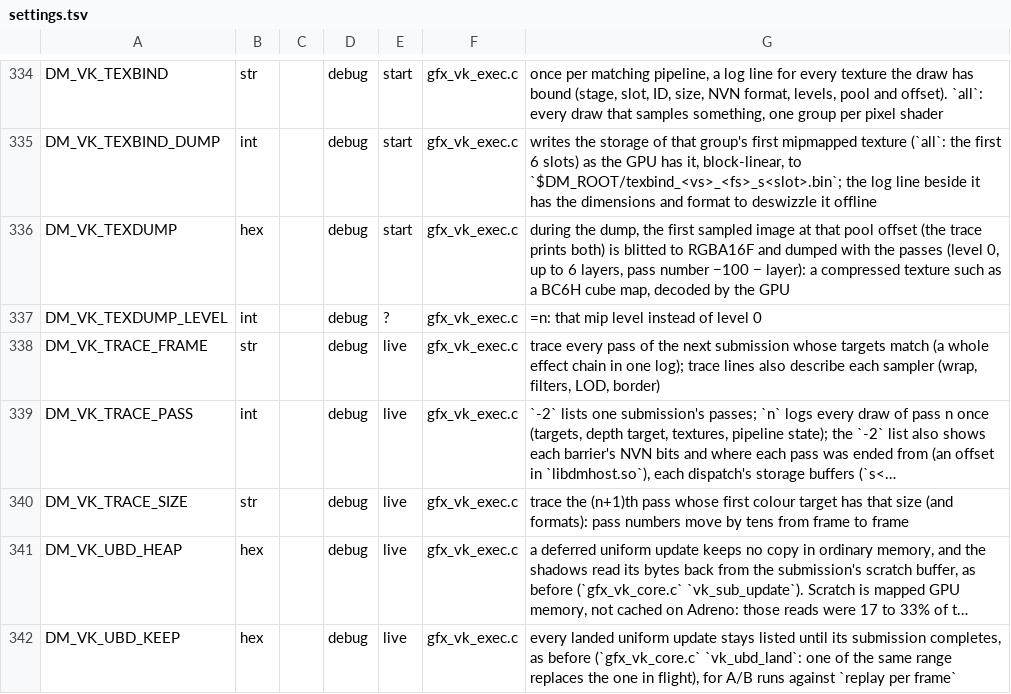
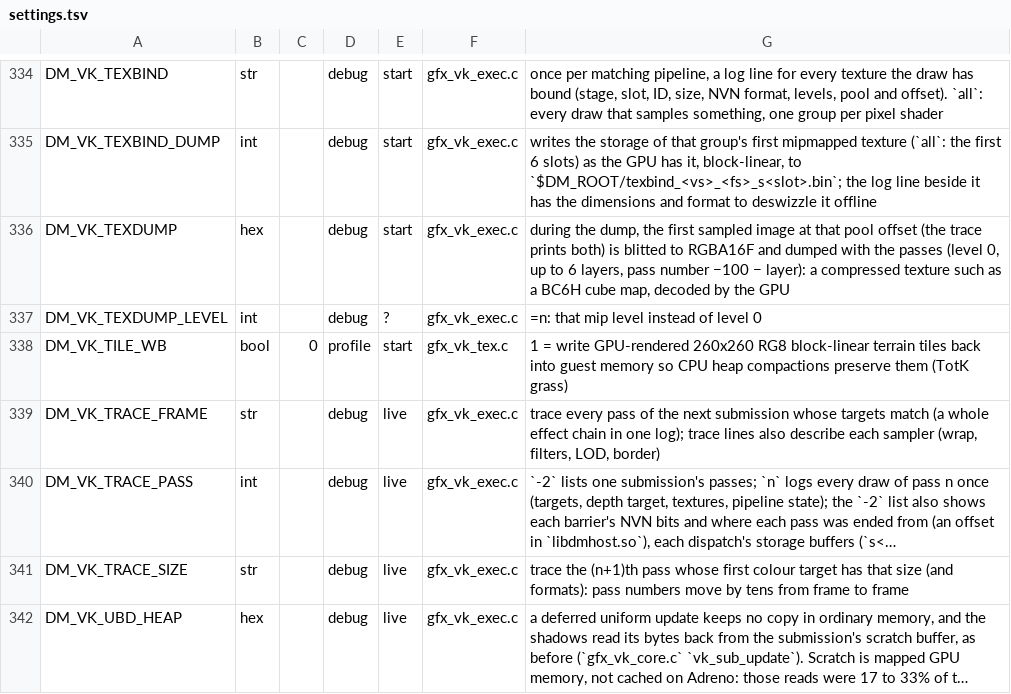
Before and after one commit to AlanConstantino/nx2android, a TSV file: nxnative/dm/settings.tsv, drawn as a sheet; only a part is shown, gaps mark what is left out; the shorter side is filled out with more unchanged rows; long unchanged cells end in …; the diff names each change by its address in the sheet, - before the commit and + after, or states it on an @@ line.

Commit message:
fix(vk): write back GPU-rendered 260x260 RG8 terrain tiles to guest RAM (DM_VK_TILE_WB)
TotK renders 260x260 RG8 (NVN format 0xd, MINIMAL_LAYOUT) grass/terrain maps
on the GPU at load and compacts its terrain pool ~30-40 s later with a CPU
memcpy. Because block-linear render targets lived only in device-local VkImages,
guest RAM remained zero and relocated tiles uploaded zeros, flattening grass.

Behind DM_VK_TILE_WB=1, asynchronously copy rendered 260x260 RG8 tiles into a
HOST_VISIBLE|HOST_COHERENT staging buffer, swizzle back into guest RAM once the
fence completes, and guard image eviction / pool teardown under g_wb_mu.

```diff
--- a/nxnative/dm/settings.tsv
+++ b/nxnative/dm/settings.tsv
+row 338: DM_VK_TILE_WB | bool | 0 | profile | start | gfx_vk_tex.c | 1 = write GPU-rendered 260x260 RG8 block-linear terrain tiles back into guest memory so CPU heap compactions preserve them (TotK grass)
```
Also changed, not shown: 1 other file.
